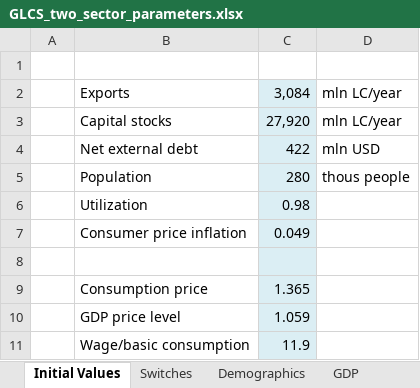
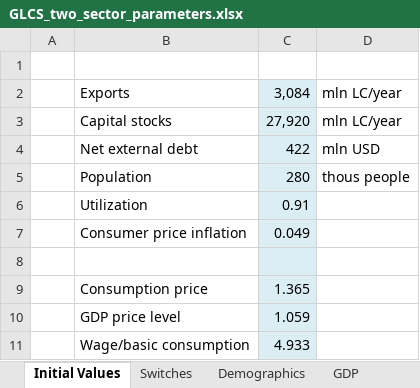
Before and after one commit to erickb/SIDS_climate_economy_model_BB, an Excel workbook: GLCS_two_sector_parameters.xlsx, sheet Initial Values, drawn as a sheet; values as stored, in another font and other column widths than the file's, no borders; the diff names each change by its address in the sheet, - before the commit and + after, or states it on an @@ line.

```diff
--- a/GLCS_two_sector_parameters.xlsx (sheet Initial Values)
+++ b/GLCS_two_sector_parameters.xlsx (sheet Initial Values)
-C6: 0.98
+C6: 0.91
-C11: 11.9
+C11: 4.933
```
Also changed, not shown: sheet Exports, sheet GDP, sheet Investment and Saving, 1 other file.
